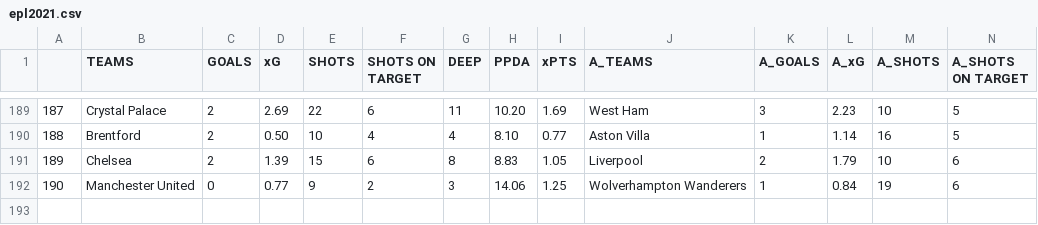
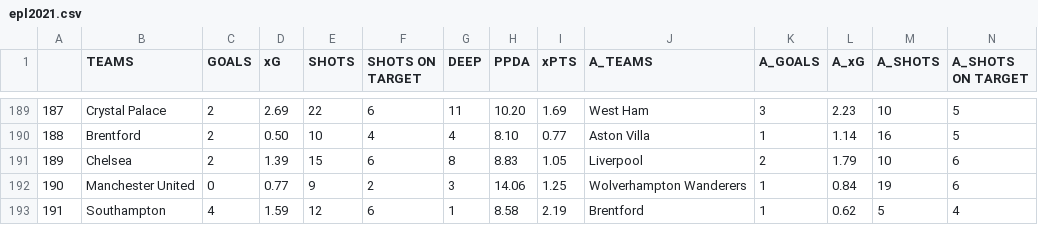
Before and after one commit to mgebele/football_stats, a CSV file: xg/epl2021.csv, drawn as a sheet; only a part is shown, gaps mark what is left out; rows hold the shown columns only; the diff names each change by its address in the sheet, - before the commit and + after, or states it on an @@ line.

```diff
--- a/xg/epl2021.csv
+++ b/xg/epl2021.csv
+row 193: 191 | Southampton | 4 | 1.59 | 12 | 6 | 1 | 8.58 | 2.19 | Brentford | 1 | 0.62 | 5 | 4
```
Also changed, not shown: xg/serie_a2021.csv.
